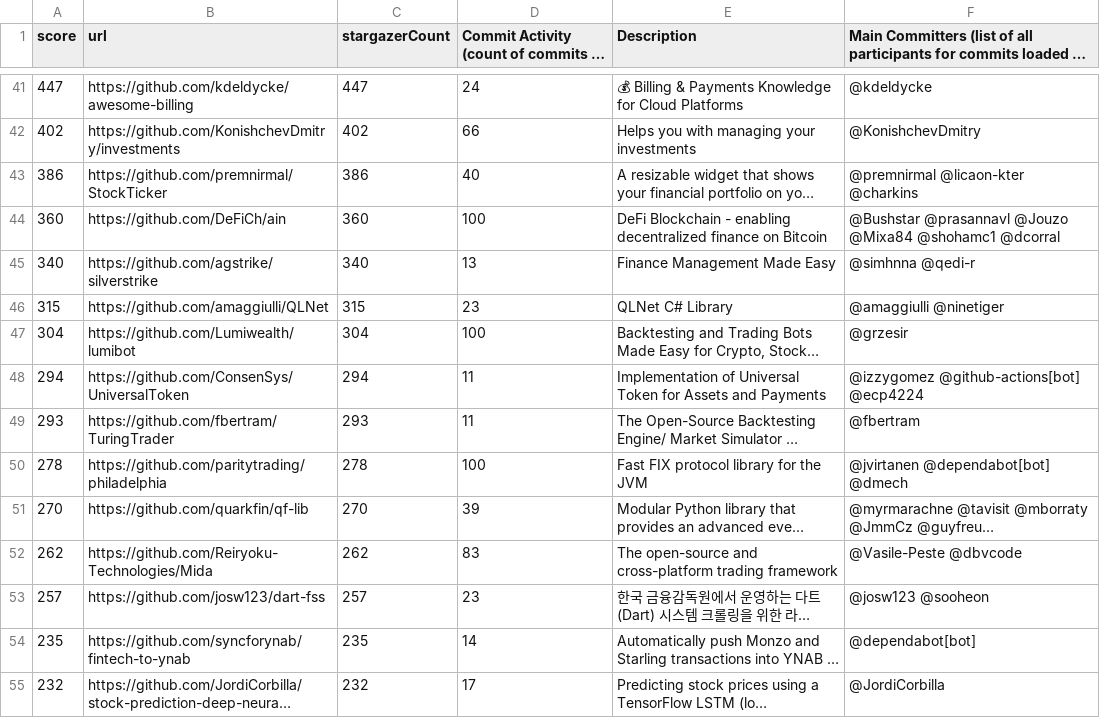
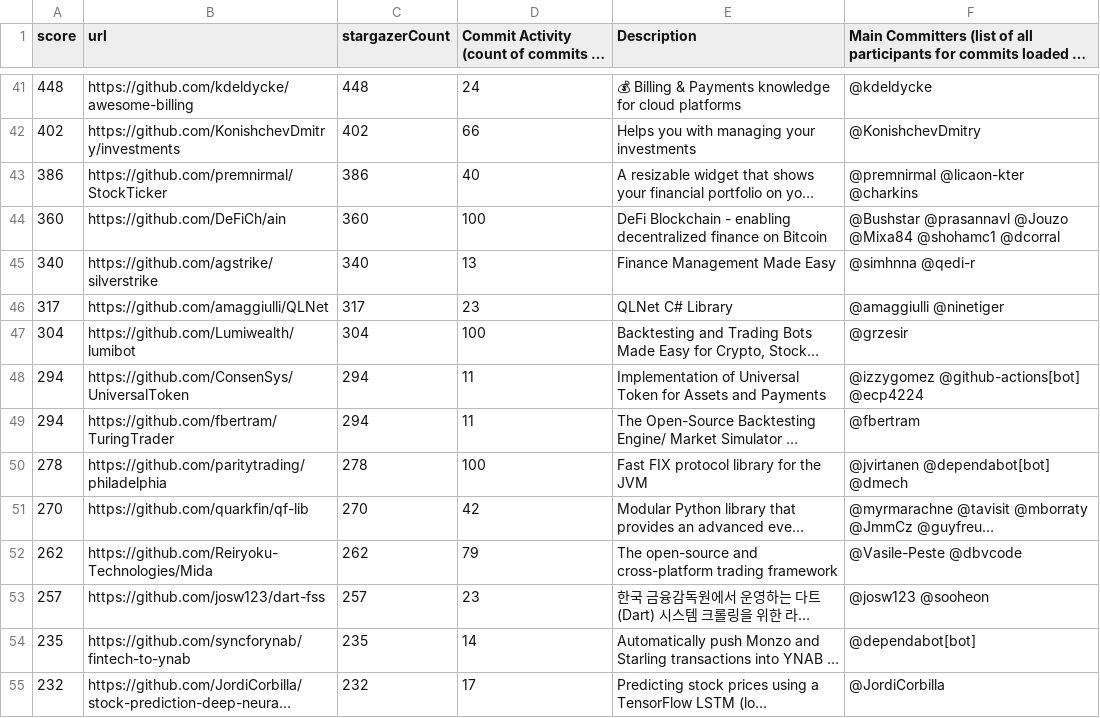
Before and after one commit to finos-labs/project-analysis, a CSV file: finance-topic.csv, drawn as a sheet; only a part is shown, gaps mark what is left out; long unchanged cells end in …; the diff covers the shown part only; the diff names each change by its address in the sheet, - before the commit and + after, or states it on an @@ line.

```diff
--- a/finance-topic.csv
+++ b/finance-topic.csv
-A41 (score): 447
+A41 (score): 448
-C41 (stargazerCount): 447
+C41 (stargazerCount): 448
-E41 (Description): …& Payments Knowledge for Cloud Platforms
+E41 (Description): …& Payments knowledge for cloud platforms
-A46 (score): 315
+A46 (score): 317
-C46 (stargazerCount): 315
+C46 (stargazerCount): 317
-A49 (score): 293
+A49 (score): 294
-C49 (stargazerCount): 293
+C49 (stargazerCount): 294
-D51: 39
+D51: 42
-D52: 83
+D52: 79
```
Also changed, not shown: 1 added row, 1 removed row and 91 edited cells elsewhere in this file.
